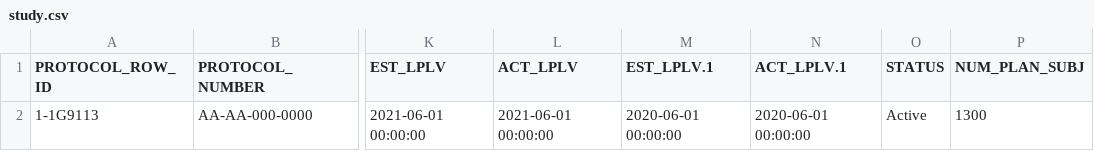
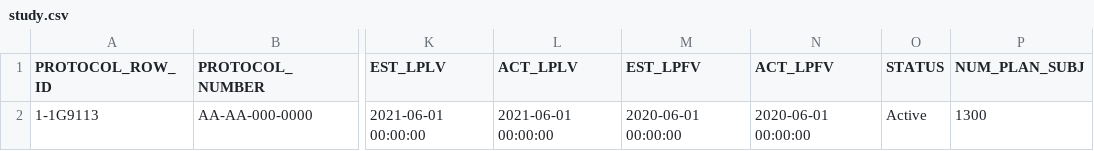
Before and after one commit to Gilead-BioStats/clindata, a CSV file: data-raw/ctms/study.csv, drawn as a sheet; only a part is shown, gaps mark what is left out; the diff names each change by its address in the sheet, - before the commit and + after, or states it on an @@ line.

Commit message:
update ctms_study

```diff
--- a/data-raw/ctms/study.csv
+++ b/data-raw/ctms/study.csv
-M1: EST_LPLV.1
+M1: EST_LPFV
-N1: ACT_LPLV.1
+N1: ACT_LPFV
```
Also changed, not shown: 2 other files.
